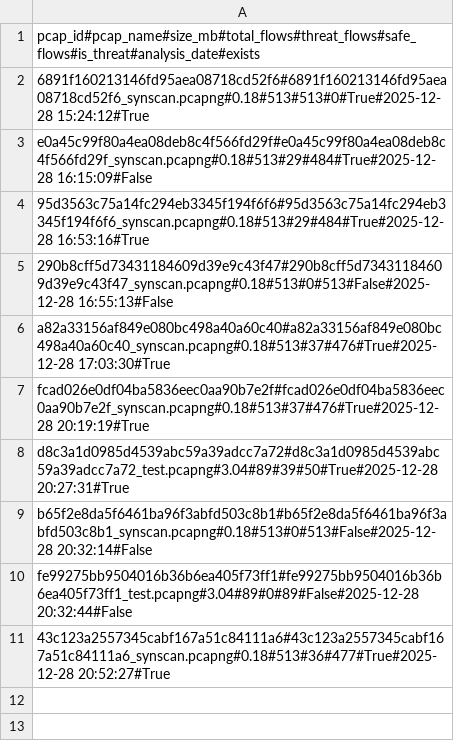
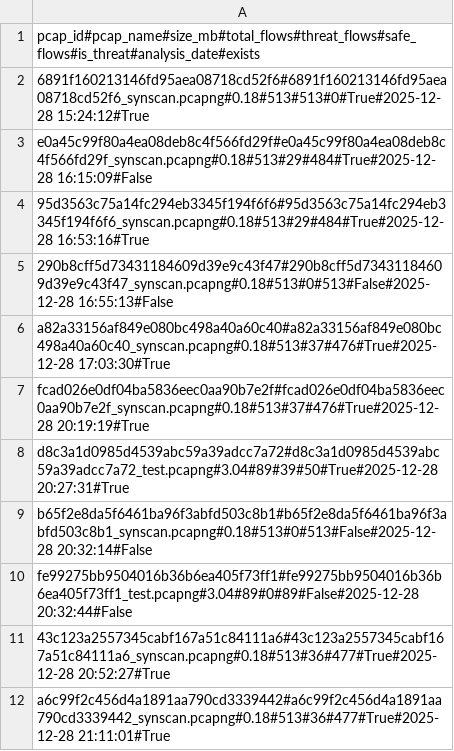
Before and after one commit to mobius-infinity/NIDS-Fabric, a CSV file: storage/info_pcaps/metadata_pcaps.csv, drawn as a sheet.

```diff
--- a/storage/info_pcaps/metadata_pcaps.csv
+++ b/storage/info_pcaps/metadata_pcaps.csv
@@ -11 +11,2 @@ fe99275bb9504016b36b6ea405f73ff1#fe99275bb9504016b36b6ea405f73ff1_test.pcapng#3.
 43c123a2557345cabf167a51c84111a6#43c123a2557345cabf167a51c84111a6_synscan.pcapng#0.18#513#36#477#True#2025-12-28 20:52:27#True
+a6c99f2c456d4a1891aa790cd3339442#a6c99f2c456d4a1891aa790cd3339442_synscan.pcapng#0.18#513#36#477#True#2025-12-28 21:11:01#True
```
Also changed, not shown: 9 other files.
